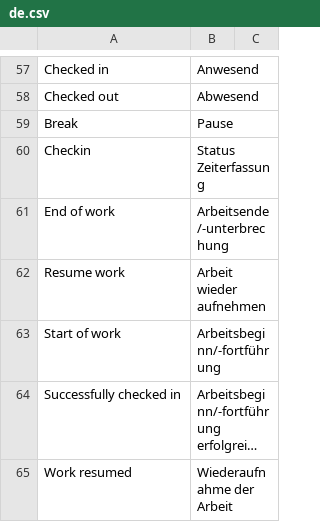
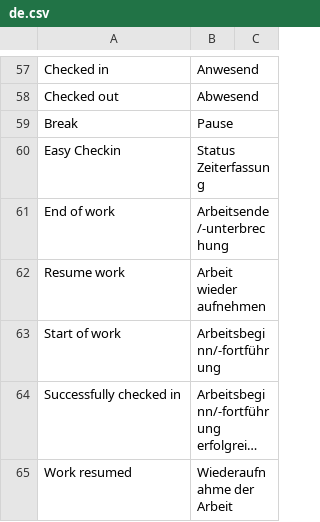
Before and after one commit to Neo-Atlas/erpnext_hr_time, a CSV file: hr_time/translations/de.csv, drawn as a sheet; only a part is shown, gaps mark what is left out; long unchanged cells end in ….

Commit message:
feat(worklog): complete MVP with form, dialog, timesheet integration
- Add worklog creation/editing with task allocation
- Implement tolerance-based validation (±30 min)
- Add Save & Checkout from both form and dialog
- Auto-refresh active worklog every 10 seconds
- Real-time allocation status with color coding
- Automatic timesheet creation/cancellation on save
- Task progress tracking from submitted timesheets
- Historical worklog read-only mode
- Easy check-in dialog with worklog +tasks entries with time allocation
- Cached HR Settings with Redis
- Standardized messaging via FrappeUtils
- Exclude buffer task from suggestions
- Prevent duplicate task selection

```diff
--- a/hr_time/translations/de.csv
+++ b/hr_time/translations/de.csv
@@ -59,3 +59,3 @@ Checked out,Abwesend
 Break,Pause
-Checkin,Status Zeiterfassung
+Easy Checkin,Status Zeiterfassung
 End of work,Arbeitsende/-unterbrechung
```
Also changed, not shown: 28 other files.
